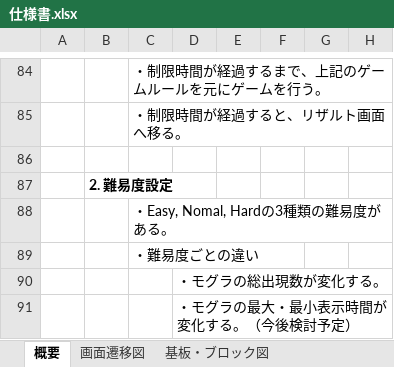
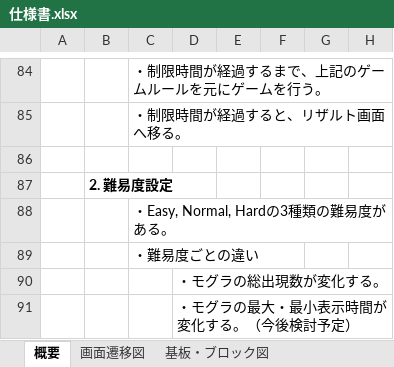
Before and after one commit to hakohumi/comp.train.whack-a-mole, an Excel workbook: 資料/仕様書/仕様書.xlsx, sheet 概要, drawn as a sheet; only a part is shown, gaps mark what is left out; values as stored, in another font and other column widths than the file's, no borders; charts and pictures not drawn; the diff names each change by its address in the sheet, - before the commit and + after, or states it on an @@ line.

Commit message:
fix 概要シートのNomal をNormalへ修正

```diff
--- a/資料/仕様書/仕様書.xlsx (sheet 概要)
+++ b/資料/仕様書/仕様書.xlsx (sheet 概要)
-C88: ・Easy, Nomal, Hardの3種類の難易度がある。
+C88: ・Easy, Normal, Hardの3種類の難易度がある。
```
Also changed, not shown: charts or pictures.
